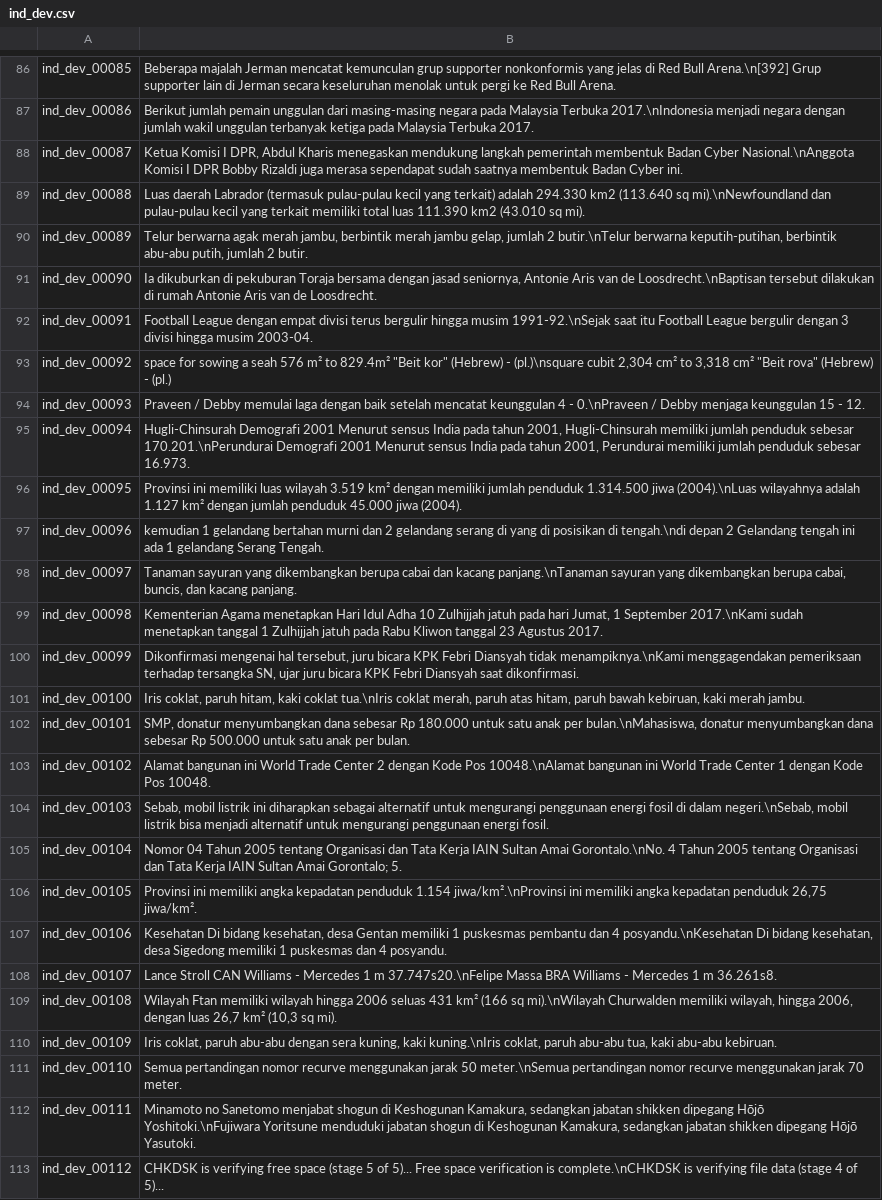
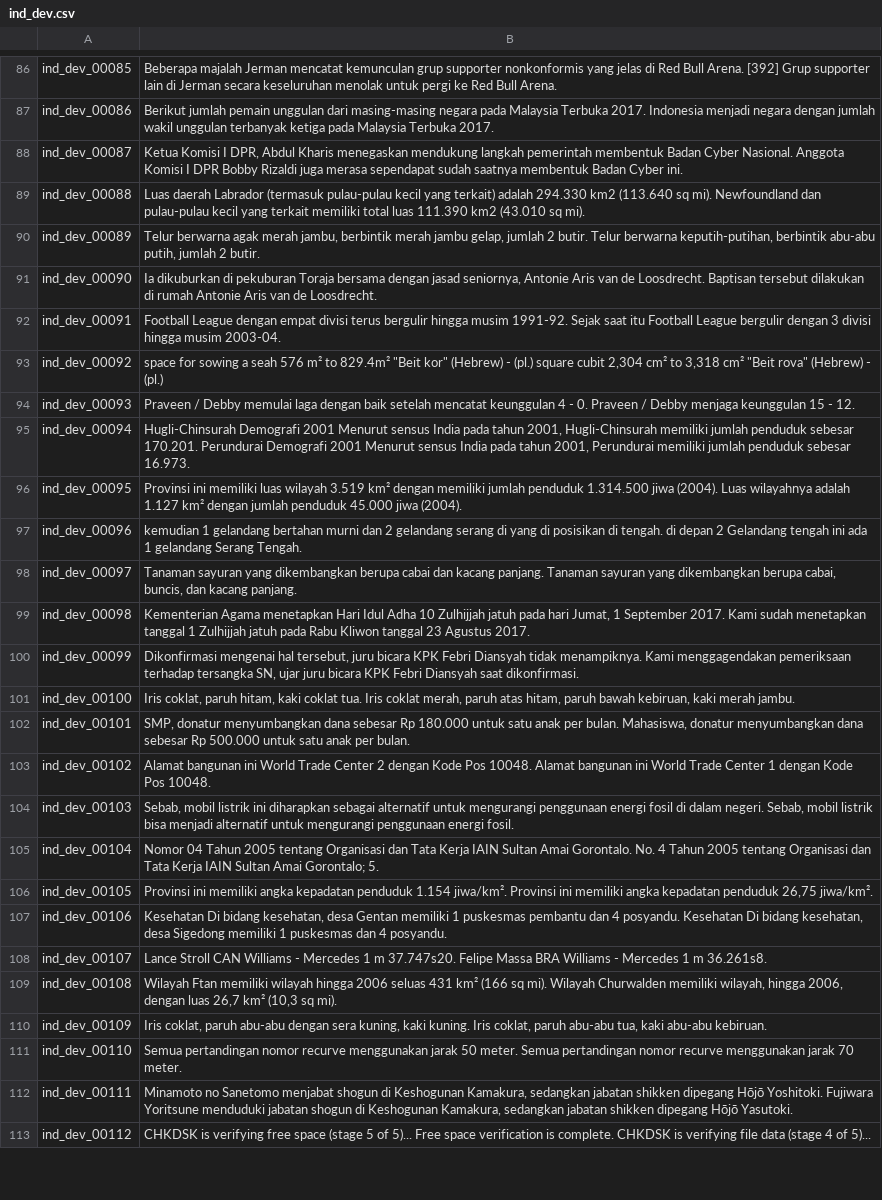
Before and after one commit to semantic-textual-relatedness/Semantic_Relatedness_SemEval2024, a CSV file: Track C/ind/ind_dev.csv, drawn as a sheet; only a part is shown, gaps mark what is left out; the diff covers the shown part only; the diff names each change by its address in the sheet, - before the commit and + after, or states it on an @@ line.

```diff
--- a/Track C/ind/ind_dev.csv
+++ b/Track C/ind/ind_dev.csv
-B86: …Red Bull Arena.\n[392] Grup supporter…
+B86: …Red Bull Arena. [392] Grup supporter…
-B87: …Malaysia Terbuka 2017.\nIndonesia menjadi negara…
+B87: …Malaysia Terbuka 2017. Indonesia menjadi negara…
-B88: …Badan Cyber Nasional.\nAnggota Komisi I…
+B88: …Badan Cyber Nasional. Anggota Komisi I…
-B89: …(113.640 sq mi).\nNewfoundland dan pulau-pulau…
+B89: …(113.640 sq mi). Newfoundland dan pulau-pulau…
-B90: …jumlah 2 butir.\nTelur berwarna keputih-putihan,…
+B90: …jumlah 2 butir. Telur berwarna keputih-putihan,…
-B91: …van de Loosdrecht.\nBaptisan tersebut dilakukan…
+B91: …van de Loosdrecht. Baptisan tersebut dilakukan…
-B92: …hingga musim 1991-92.\nSejak saat itu…
+B92: …hingga musim 1991-92. Sejak saat itu…
-B93: …(Hebrew) - (pl.)\nsquare cubit 2,304…
+B93: …(Hebrew) - (pl.) square cubit 2,304…
-B94: …4 - 0.\nPraveen / Debby…
+B94: …4 - 0. Praveen / Debby…
-B95: …penduduk sebesar 170.201.\nPerundurai Demografi 2001…
+B95: …penduduk sebesar 170.201. Perundurai Demografi 2001…
-B96: …1.314.500 jiwa (2004).\nLuas wilayahnya adalah…
+B96: …1.314.500 jiwa (2004). Luas wilayahnya adalah…
-B97: …posisikan di tengah.\ndi depan 2…
+B97: …posisikan di tengah. di depan 2…
-B98: …dan kacang panjang.\nTanaman sayuran yang…
+B98: …dan kacang panjang. Tanaman sayuran yang…
-B99: …1 September 2017.\nKami sudah menetapkan…
+B99: …1 September 2017. Kami sudah menetapkan…
-B100: …Diansyah tidak menampiknya.\nKami menggagendakan pemeriksaan…
+B100: …Diansyah tidak menampiknya. Kami menggagendakan pemeriksaan…
-B101: …kaki coklat tua.\nIris coklat merah,…
+B101: …kaki coklat tua. Iris coklat merah,…
-B102: …anak per bulan.\nMahasiswa, donatur menyumbangkan…
+B102: …anak per bulan. Mahasiswa, donatur menyumbangkan…
-B103: …Kode Pos 10048.\nAlamat bangunan ini…
+B103: …Kode Pos 10048. Alamat bangunan ini…
-B104: …di dalam negeri.\nSebab, mobil listrik…
+B104: …di dalam negeri. Sebab, mobil listrik…
-B105: …Sultan Amai Gorontalo.\nNo. 4 Tahun…
+B105: …Sultan Amai Gorontalo. No. 4 Tahun…
-B106: …penduduk 1.154 jiwa/km².\nProvinsi ini memiliki…
+B106: …penduduk 1.154 jiwa/km². Provinsi ini memiliki…
-B107: …dan 4 posyandu.\nKesehatan Di bidang…
+B107: …dan 4 posyandu. Kesehatan Di bidang…
-B108: …1 m 37.747s20.\nFelipe Massa BRA…
+B108: …1 m 37.747s20. Felipe Massa BRA…
-B109: …(166 sq mi).\nWilayah Churwalden memiliki…
+B109: …(166 sq mi). Wilayah Churwalden memiliki…
-B110: …kuning, kaki kuning.\nIris coklat, paruh…
+B110: …kuning, kaki kuning. Iris coklat, paruh…
-B111: …jarak 50 meter.\nSemua pertandingan nomor…
+B111: …jarak 50 meter. Semua pertandingan nomor…
-B112: …dipegang Hōjō Yoshitoki.\nFujiwara Yoritsune menduduki…
+B112: …dipegang Hōjō Yoshitoki. Fujiwara Yoritsune menduduki…
-B113: …verification is complete.\nCHKDSK is verifying…
+B113: …verification is complete. CHKDSK is verifying…
```
Also changed, not shown: 116 edited cells elsewhere in this file, Track B/ind/ind_dev.csv.
